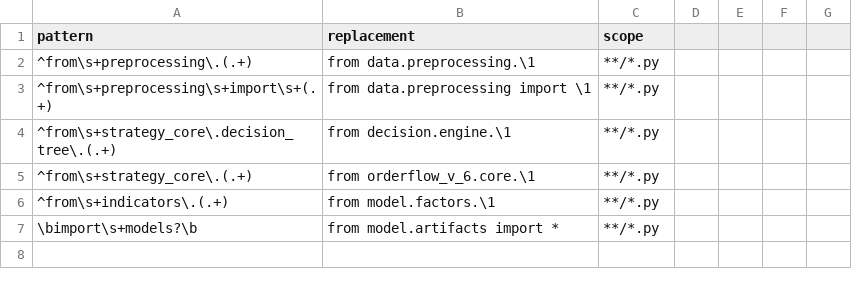
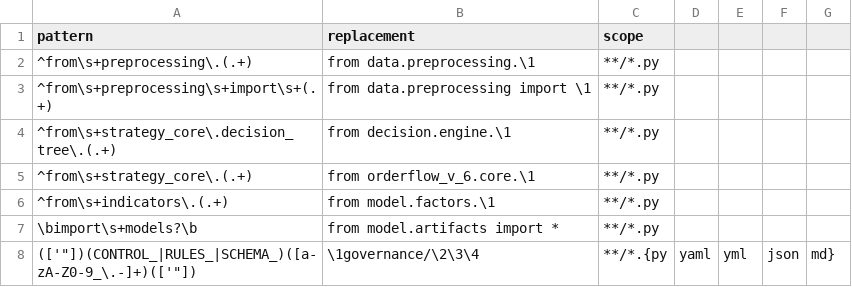
Before and after one commit to liuyulun9835-dot/OrderFlow-V7, a CSV file: docs/migrations/import_rewrites.csv, drawn as a sheet.

Commit message:
chore: move governance assets into governance directory

```diff
--- a/docs/migrations/import_rewrites.csv
+++ b/docs/migrations/import_rewrites.csv
@@ -7 +7,2 @@ pattern,replacement,scope
 \bimport\s+models?\b,from model.artifacts import *,**/*.py
+(['"])(CONTROL_|RULES_|SCHEMA_)([a-zA-Z0-9_\.-]+)(['"]),\1governance/\2\3\4,**/*.{py,yaml,yml,json,md}
```
Also changed, not shown: 9 other files.
